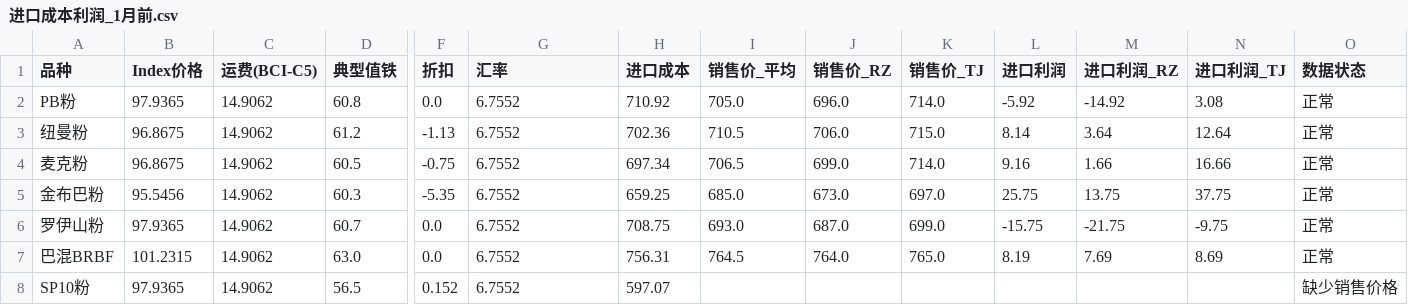
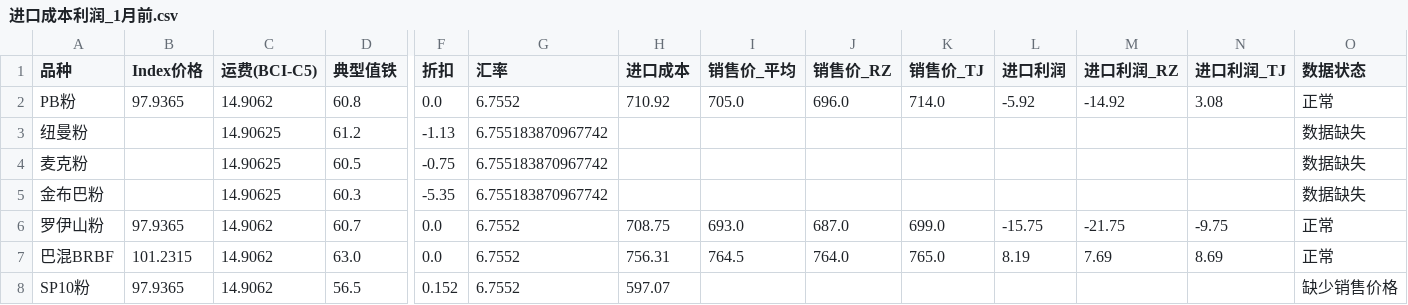
Before and after one commit to TonyTrearelease/iron-ore-report, a CSV file: 进口成本利润_1月前.csv, drawn as a sheet; only a part is shown, gaps mark what is left out; the diff covers the shown part only; the diff names each change by its address in the sheet, - before the commit and + after, or states it on an @@ line.

Commit message:
chore: update data (2026-09-10 10:08)

```diff
--- a/进口成本利润_1月前.csv
+++ b/进口成本利润_1月前.csv
-B3:B4 (Index价格): 96.8675
+B3:B4 (Index价格): (empty)
-C3:C5 (运费(BCI-C5)): 14.9062
+C3:C5 (运费(BCI-C5)): 14.90625
-G3:G5 (汇率): 6.7552
+G3:G5 (汇率): 6.755183870967742
-H3 (进口成本): 702.36
+H3 (进口成本): (empty)
-I3 (销售价_平均): 710.5
+I3 (销售价_平均): (empty)
-J3 (销售价_RZ): 706.0
+J3 (销售价_RZ): (empty)
-K3 (销售价_TJ): 715.0
+K3 (销售价_TJ): (empty)
-L3 (进口利润): 8.14
+L3 (进口利润): (empty)
-M3 (进口利润_RZ): 3.64
+M3 (进口利润_RZ): (empty)
-N3 (进口利润_TJ): 12.64
+N3 (进口利润_TJ): (empty)
-O3:O5 (数据状态): 正常
+O3:O5 (数据状态): 数据缺失
-H4 (进口成本): 697.34
+H4 (进口成本): (empty)
-I4 (销售价_平均): 706.5
+I4 (销售价_平均): (empty)
-J4 (销售价_RZ): 699.0
+J4 (销售价_RZ): (empty)
-K4 (销售价_TJ): 714.0
+K4 (销售价_TJ): (empty)
-L4 (进口利润): 9.16
+L4 (进口利润): (empty)
-M4 (进口利润_RZ): 1.66
+M4 (进口利润_RZ): (empty)
-N4 (进口利润_TJ): 16.66
+N4 (进口利润_TJ): (empty)
-B5 (Index价格): 95.5456
+B5 (Index价格): (empty)
-H5 (进口成本): 659.25
+H5 (进口成本): (empty)
-I5 (销售价_平均): 685.0
+I5 (销售价_平均): (empty)
-J5 (销售价_RZ): 673.0
+J5 (销售价_RZ): (empty)
-K5 (销售价_TJ): 697.0
+K5 (销售价_TJ): (empty)
-L5 (进口利润): 25.75
+L5 (进口利润): (empty)
-M5 (进口利润_RZ): 13.75
+M5 (进口利润_RZ): (empty)
-N5 (进口利润_TJ): 37.75
+N5 (进口利润_TJ): (empty)
```
Also changed, not shown: 70 edited cells elsewhere in this file, 进口利润汇总_按品种.csv, 进口成本估算结果_完整版.csv, 13 other files.
